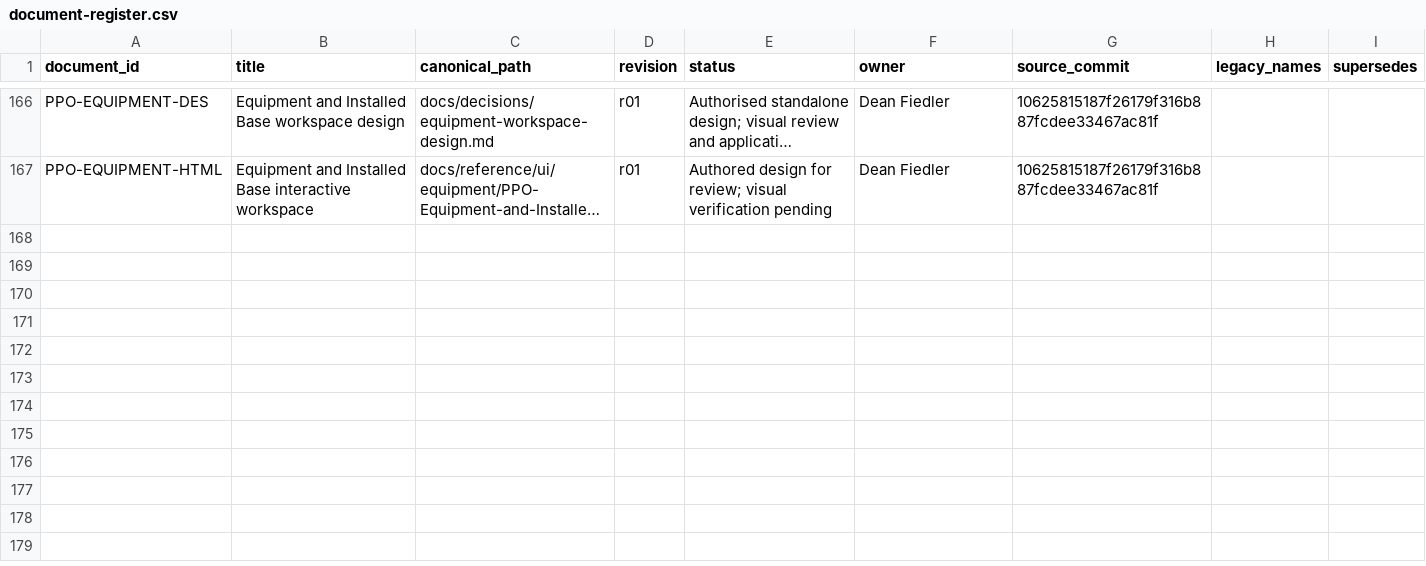
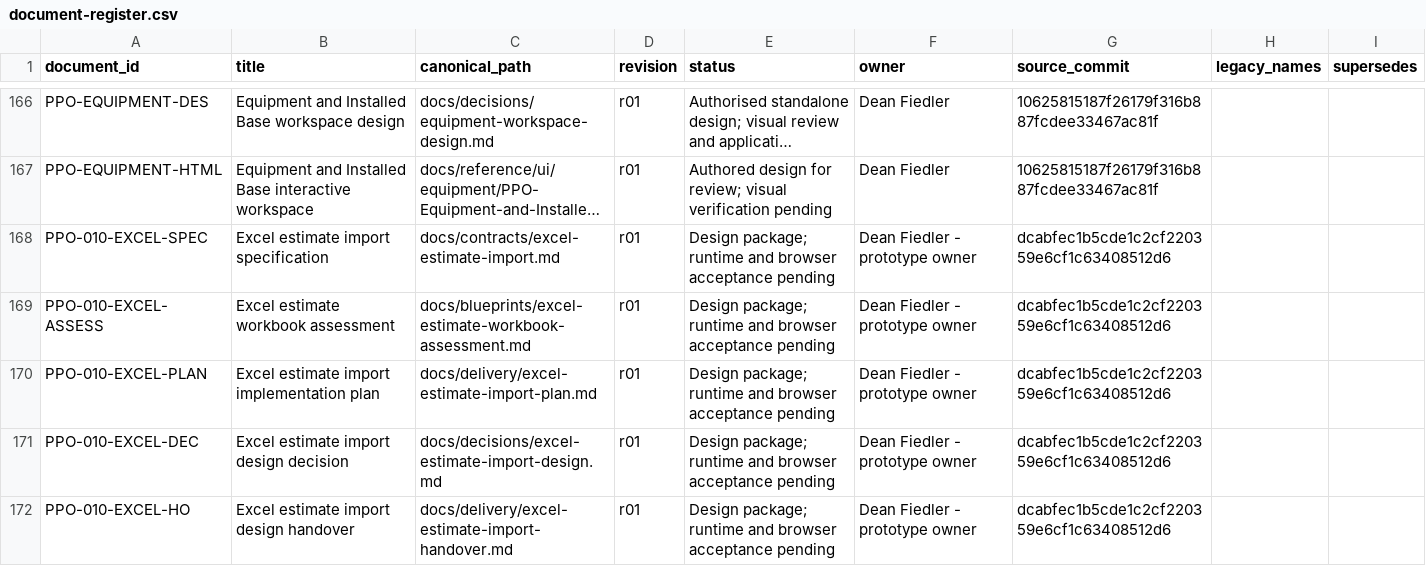
Before and after one commit to deanrfiedler-gif/powerplants-one, a CSV file: docs/standards/document-register.csv, drawn as a sheet; only a part is shown, gaps mark what is left out; long unchanged cells end in …; the diff names each change by its address in the sheet, - before the commit and + after, or states it on an @@ line.

Commit message:
design: define Excel estimate import and standard workbook

```diff
--- a/docs/standards/document-register.csv
+++ b/docs/standards/document-register.csv
+row 168: PPO-010-EXCEL-SPEC | Excel estimate import specification | docs/contracts/excel-estimate-import.md | r01 | Design package; runtime and browser acceptance pending | Dean Fiedler - prototype owner | dcabfec1b5cde1c2cf220359e6cf1c63408512d6
+row 169: PPO-010-EXCEL-ASSESS | Excel estimate workbook assessment | docs/blueprints/excel-estimate-workbook-assessment.md | r01 | Design package; runtime and browser acceptance pending | Dean Fiedler - prototype owner | dcabfec1b5cde1c2cf220359e6cf1c63408512d6
+row 170: PPO-010-EXCEL-PLAN | Excel estimate import implementation plan | docs/delivery/excel-estimate-import-plan.md | r01 | Design package; runtime and browser acceptance pending | Dean Fiedler - prototype owner | dcabfec1b5cde1c2cf220359e6cf1c63408512d6
+row 171: PPO-010-EXCEL-DEC | Excel estimate import design decision | docs/decisions/excel-estimate-import-design.md | r01 | Design package; runtime and browser acceptance pending | Dean Fiedler - prototype owner | dcabfec1b5cde1c2cf220359e6cf1c63408512d6
+row 172: PPO-010-EXCEL-HO | Excel estimate import design handover | docs/delivery/excel-estimate-import-handover.md | r01 | Design package; runtime and browser acceptance pending | Dean Fiedler - prototype owner | dcabfec1b5cde1c2cf220359e6cf1c63408512d6
```
Also changed, not shown: 18 other files.
